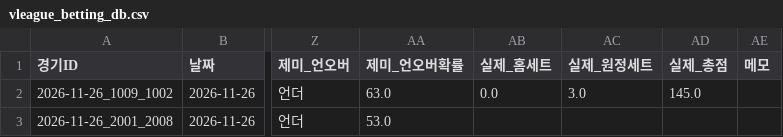
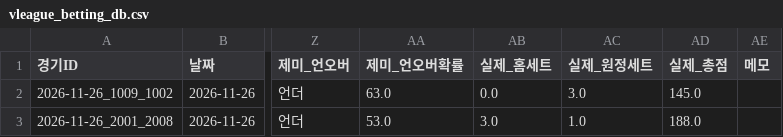
Before and after one commit to MN-KING-ANT/VLEAGUE, a CSV file: vleague_betting_db.csv, drawn as a sheet; only a part is shown, gaps mark what is left out; the diff names each change by its address in the sheet, - before the commit and + after, or states it on an @@ line.

Commit message:
Update vleague_betting_db.csv (2026-11-26 13:02)

```diff
--- a/vleague_betting_db.csv
+++ b/vleague_betting_db.csv
-AB3 (실제_홈세트): (empty)
+AB3 (실제_홈세트): 3.0
-AC3 (실제_원정세트): (empty)
+AC3 (실제_원정세트): 1.0
-AD3 (실제_총점): (empty)
+AD3 (실제_총점): 188.0
```
